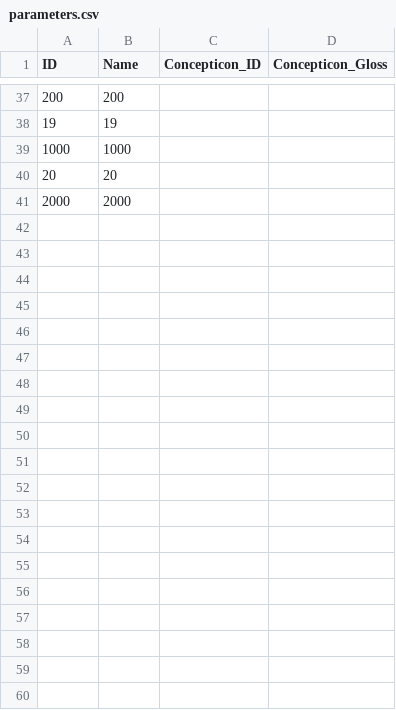
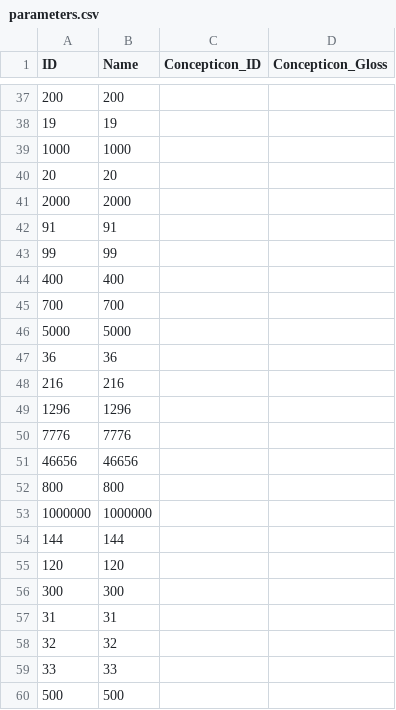
Before and after one commit to numeralbank/channumerals, a CSV file: cldf/parameters.csv, drawn as a sheet; only a part is shown, gaps mark what is left out; the diff covers the shown part only.

Commit message:
Regenerated data without debug code.

```diff
--- a/cldf/parameters.csv
+++ b/cldf/parameters.csv
@@ -41 +41,20 @@ ID,Name,Concepticon_ID,Concepticon_Gloss
 2000,2000,,
+91,91,,
+99,99,,
+400,400,,
+700,700,,
+5000,5000,,
+36,36,,
+216,216,,
+1296,1296,,
+7776,7776,,
+46656,46656,,
+800,800,,
+1000000,1000000,,
+144,144,,
+120,120,,
+300,300,,
+31,31,,
+32,32,,
+33,33,,
+500,500,,
```
Also changed, not shown: 78 added rows elsewhere in this file, 3 other files.
